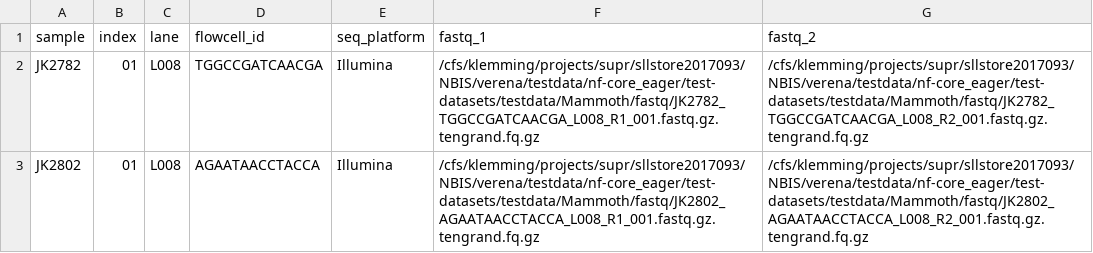
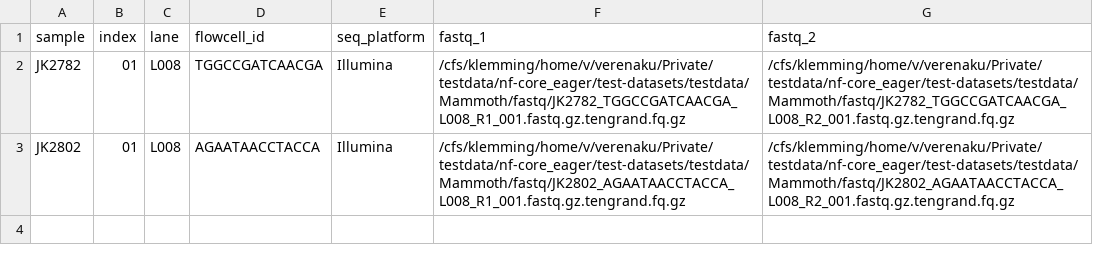
Before and after one commit to NBISweden/DNAharvester, a CSV file: read-harvester/assets/samplesheet_testdata_eager-dardel_verena.csv, drawn as a sheet.

Commit message:
Update paths for test runs in home directory

```diff
--- a/read-harvester/assets/samplesheet_testdata_eager-dardel_verena.csv
+++ b/read-harvester/assets/samplesheet_testdata_eager-dardel_verena.csv
@@ -1,3 +1,3 @@
 sample,index,lane,flowcell_id,seq_platform,fastq_1,fastq_2
-JK2782,01,L008,TGGCCGATCAACGA,Illumina,/cfs/klemming/projects/supr/sllstore2017093/NBIS/verena/testdata/nf-core_eager/test-datasets/testdata/Mammoth/fastq/JK2782_TGGCCGATCAACGA_L008_R1_001.fastq.gz.tengrand.fq.gz,/cfs/klemming/projects/supr/sllstore2017093/NBIS/verena/testdata/nf-core_eager/test-datasets/testdata/Mammoth/fastq/JK2782_TGGCCGATCAACGA_L008_R2_001.fastq.gz.tengrand.fq.gz
-JK2802,01,L008,AGAATAACCTACCA,Illumina,/cfs/klemming/projects/supr/sllstore2017093/NBIS/verena/testdata/nf-core_eager/test-datasets/testdata/Mammoth/fastq/JK2802_AGAATAACCTACCA_L008_R1_001.fastq.gz.tengrand.fq.gz,/cfs/klemming/projects/supr/sllstore2017093/NBIS/verena/testdata/nf-core_eager/test-datasets/testdata/Mammoth/fastq/JK2802_AGAATAACCTACCA_L008_R2_001.fastq.gz.tengrand.fq.gz
+JK2782,01,L008,TGGCCGATCAACGA,Illumina,/cfs/klemming/home/v/verenaku/Private/testdata/nf-core_eager/test-datasets/testdata/Mammoth/fastq/JK2782_TGGCCGATCAACGA_L008_R1_001.fastq.gz.tengrand.fq.gz,/cfs/klemming/home/v/verenaku/Private/testdata/nf-core_eager/test-datasets/testdata/Mammoth/fastq/JK2782_TGGCCGATCAACGA_L008_R2_001.fastq.gz.tengrand.fq.gz
+JK2802,01,L008,AGAATAACCTACCA,Illumina,/cfs/klemming/home/v/verenaku/Private/testdata/nf-core_eager/test-datasets/testdata/Mammoth/fastq/JK2802_AGAATAACCTACCA_L008_R1_001.fastq.gz.tengrand.fq.gz,/cfs/klemming/home/v/verenaku/Private/testdata/nf-core_eager/test-datasets/testdata/Mammoth/fastq/JK2802_AGAATAACCTACCA_L008_R2_001.fastq.gz.tengrand.fq.gz
```
Also changed, not shown: 1 other file.
